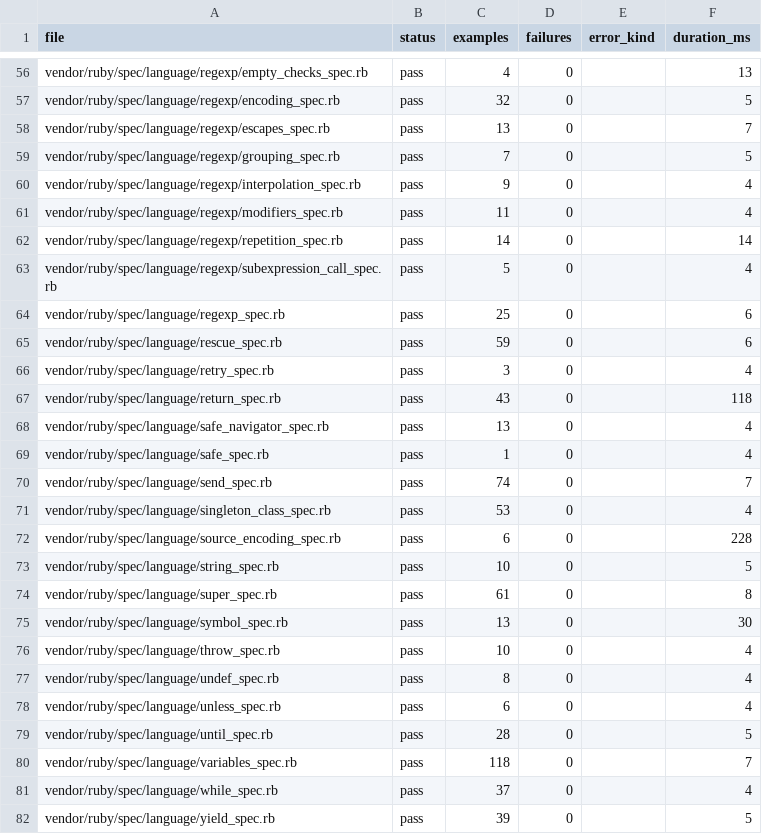
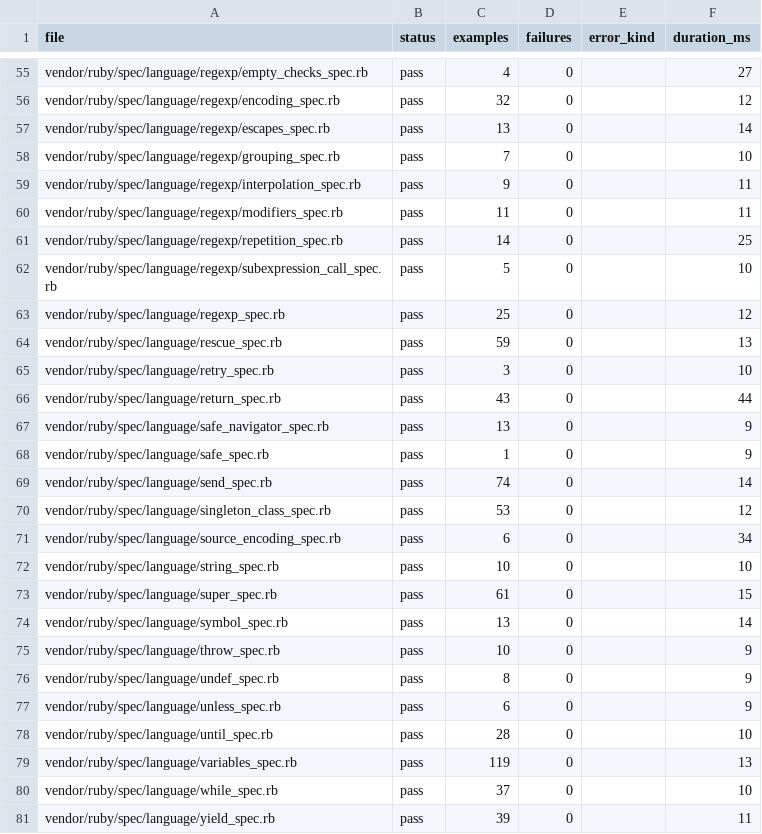
Before and after one commit to GoLangDream/rgo, a CSV file: reports/spec-status/language-current.csv, drawn as a sheet; only a part is shown, gaps mark what is left out; addresses are those after the commit; the diff covers the shown part only; the diff names each change by its address in the sheet, - before the commit and + after, or states it on an @@ line.

```diff
--- a/reports/spec-status/language-current.csv
+++ b/reports/spec-status/language-current.csv
-F55 (duration_ms): 13
+F55 (duration_ms): 27
-F56 (duration_ms): 5
+F56 (duration_ms): 12
-F57 (duration_ms): 7
+F57 (duration_ms): 14
-F58 (duration_ms): 5
+F58 (duration_ms): 10
-F59:F60 (duration_ms): 4
+F59:F60 (duration_ms): 11
-F61 (duration_ms): 14
+F61 (duration_ms): 25
-F62 (duration_ms): 4
+F62 (duration_ms): 10
-F63 (duration_ms): 6
+F63 (duration_ms): 12
-F64 (duration_ms): 6
+F64 (duration_ms): 13
-F65 (duration_ms): 4
+F65 (duration_ms): 10
-F66 (duration_ms): 118
+F66 (duration_ms): 44
-F67:F68 (duration_ms): 4
+F67:F68 (duration_ms): 9
-F69 (duration_ms): 7
+F69 (duration_ms): 14
-F70 (duration_ms): 4
+F70 (duration_ms): 12
-F71 (duration_ms): 228
+F71 (duration_ms): 34
-F72 (duration_ms): 5
+F72 (duration_ms): 10
-F73 (duration_ms): 8
+F73 (duration_ms): 15
-F74 (duration_ms): 30
+F74 (duration_ms): 14
-F75:F77 (duration_ms): 4
+F75:F77 (duration_ms): 9
-F78 (duration_ms): 5
+F78 (duration_ms): 10
-C79 (examples): 118
+C79 (examples): 119
-F79 (duration_ms): 7
+F79 (duration_ms): 13
-F80 (duration_ms): 4
+F80 (duration_ms): 10
-F81 (duration_ms): 5
+F81 (duration_ms): 11
```
Also changed, not shown: 1 removed row and 57 edited cells elsewhere in this file, 16 other files.
